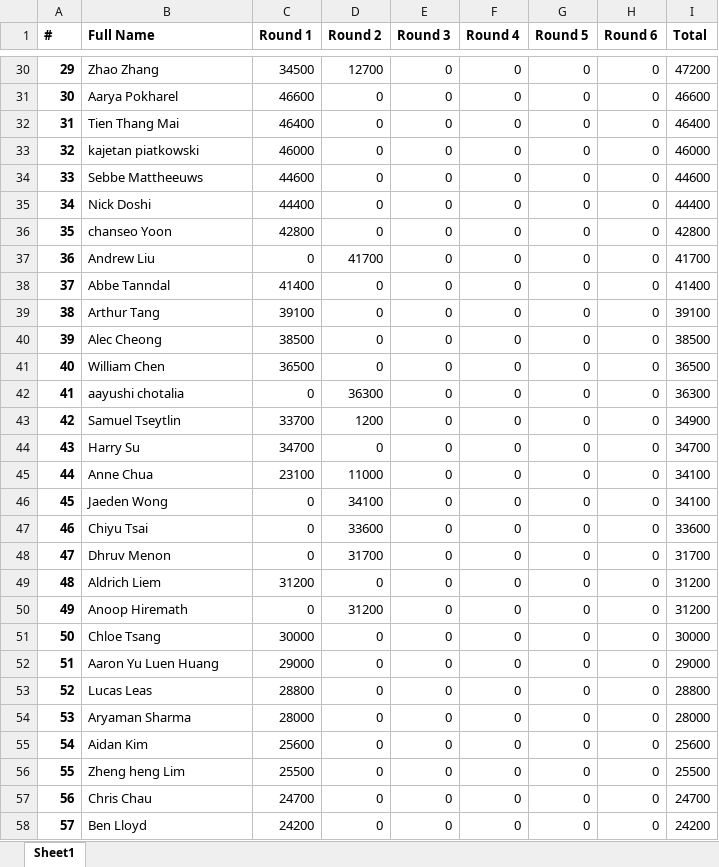
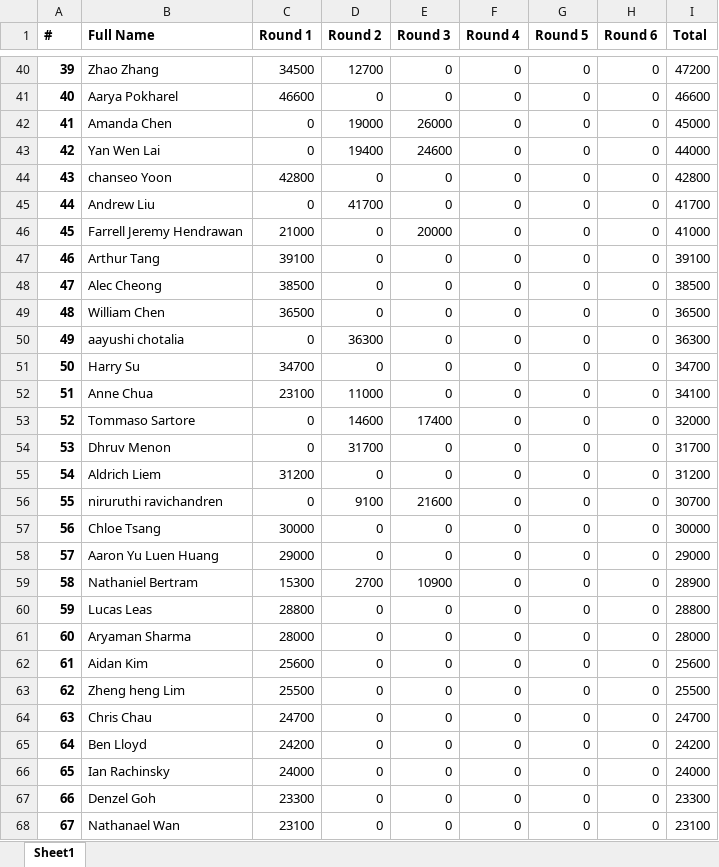
Before and after one commit to QTS-UniMelb/poker-tournament-leaderboard, an Excel workbook: public/res/leaderboards/Beginner.xlsx, sheet Sheet1, drawn as a sheet; only a part is shown, gaps mark what is left out; the shorter side is filled out with more unchanged rows; values as stored, in another font and other column widths than the file's, no borders; removed rows and columns are numbered as before the commit, all else as after; the diff covers the shown part only; the diff names each change by its address in the sheet, - before the commit and + after, or states it on an @@ line.

```diff
--- a/public/res/leaderboards/Beginner.xlsx (sheet Sheet1)
+++ b/public/res/leaderboards/Beginner.xlsx (sheet Sheet1)
@@ column A (#) renumbered from row 4 down @@
-row 32: 31 | Tien Thang Mai | 46400 | 0 | 0 | 0 | 0 | 0 | 46400
-row 33: 32 | kajetan piatkowski | 46000 | 0 | 0 | 0 | 0 | 0 | 46000
-row 34: 33 | Sebbe Mattheeuws | 44600 | 0 | 0 | 0 | 0 | 0 | 44600
-row 35: 34 | Nick Doshi | 44400 | 0 | 0 | 0 | 0 | 0 | 44400
+row 42: 41 | Amanda Chen | 0 | 19000 | 26000 | 0 | 0 | 0 | 45000
+row 43: 42 | Yan Wen Lai | 0 | 19400 | 24600 | 0 | 0 | 0 | 44000
-B46 (Full Name): Abbe Tanndal
+B46 (Full Name): Farrell Jeremy Hendrawan
-C46 (Round 1): 41400
+C46 (Round 1): 21000
-E46 (Round 3): 0
+E46 (Round 3): 20000
-I46 (Total): 41400
+I46 (Total): 41000
-row 43: 42 | Samuel Tseytlin | 33700 | 1200 | 0 | 0 | 0 | 0 | 34900
-row 46: 45 | Jaeden Wong | 0 | 34100 | 0 | 0 | 0 | 0 | 34100
-B53 (Full Name): Chiyu Tsai
+B53 (Full Name): Tommaso Sartore
-D53 (Round 2): 33600
+D53 (Round 2): 14600
-E53 (Round 3): 0
+E53 (Round 3): 17400
-I53 (Total): 33600
+I53 (Total): 32000
-B56 (Full Name): Anoop Hiremath
+B56 (Full Name): niruruthi ravichandren
-D56 (Round 2): 31200
+D56 (Round 2): 9100
-E56 (Round 3): 0
+E56 (Round 3): 21600
-I56 (Total): 31200
+I56 (Total): 30700
+row 59: 58 | Nathaniel Bertram | 15300 | 2700 | 10900 | 0 | 0 | 0 | 28900
```
Also changed, not shown: 16 added rows, 11 removed rows and 9 edited cells elsewhere in this sheet, public/res/leaderboards/Advanced.xlsx, 1 other file.
